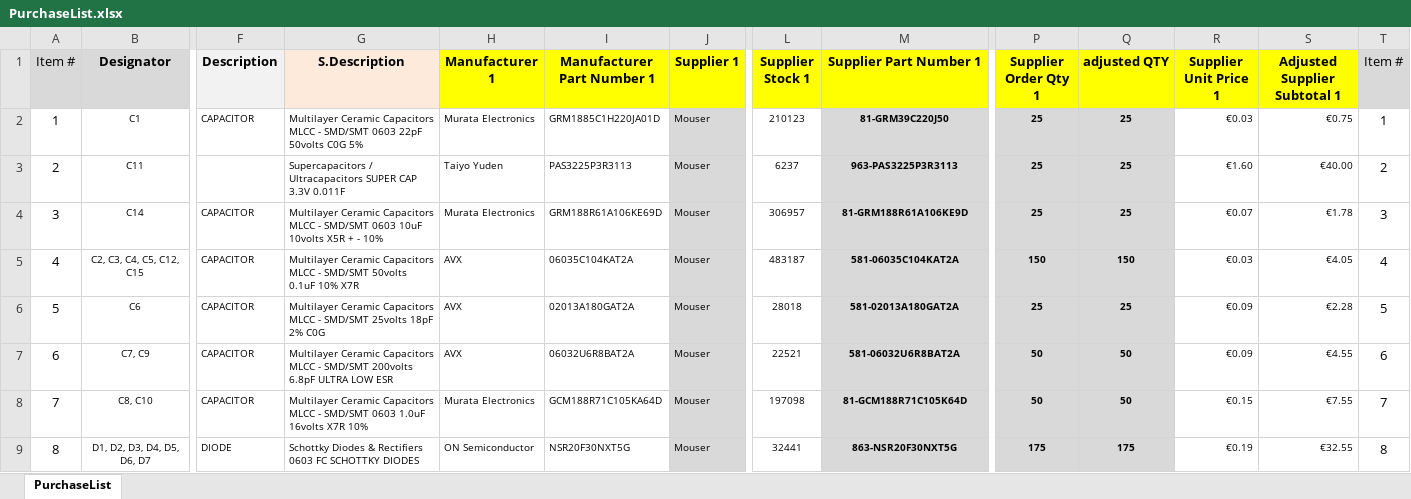
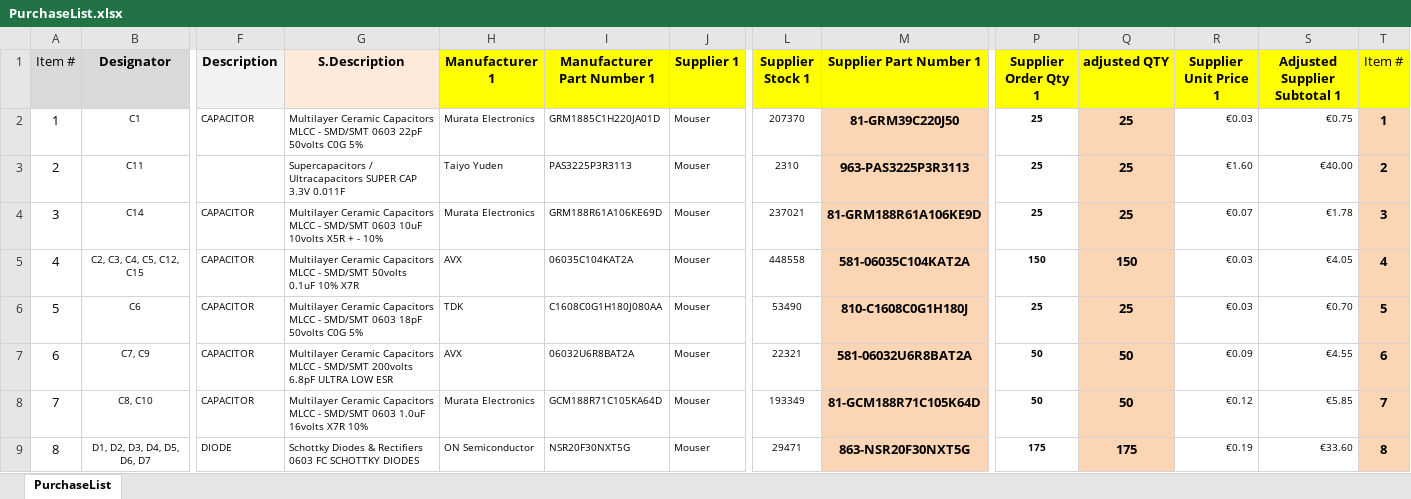
Before and after one commit to nikoschalikias/n-baseu68, an Excel workbook: bom/PurchaseList.xlsx, sheet PurchaseList, drawn as a sheet; only a part is shown, gaps mark what is left out; values as stored, in another font and other column widths than the file's, no borders; the diff covers the shown part only; the diff names each change by its address in the sheet, - before the commit and + after, or states it on an @@ line.

Commit message:
18K(supplier link was 118K)   and 18pF (s. link was 0201) updated supplier links Purchase list and deliverables created

```diff
--- a/bom/PurchaseList.xlsx (sheet PurchaseList)
+++ b/bom/PurchaseList.xlsx (sheet PurchaseList)
-T1 fill: #D9D9D9
+T1 fill: #FFFF00
-J2:J9 fill: #D9D9D9
+J2:J9 fill: none
-L2 (Supplier Stock 1): 210123
+L2 (Supplier Stock 1): 207370
-M2:M9 fill: #D9D9D9
+M2:M9 fill: #FCD5B5, text size: larger
-P2:P9 fill: #D9D9D9
+P2:P9 fill: none
-Q2:Q9 fill: #D9D9D9
+Q2:Q9 fill: #FCD5B5, text size: larger
@@ T2:T9 fill: none → #FCD5B5, bold: off → on @@
-L3 (Supplier Stock 1): 6237
+L3 (Supplier Stock 1): 2310
-L4 (Supplier Stock 1): 306957
+L4 (Supplier Stock 1): 237021
-L5 (Supplier Stock 1): 483187
+L5 (Supplier Stock 1): 448558
-G6 (S.Description): …- SMD/SMT 25volts 18pF 2% C0G
+G6 (S.Description): …- SMD/SMT 0603 18pF 50volts C0G 5%
-H6 (Manufacturer 1): AVX
+H6 (Manufacturer 1): TDK
-I6 (Manufacturer Part Number 1): 02013A180GAT2A
+I6 (Manufacturer Part Number 1): C1608C0G1H180J080AA
-L6 (Supplier Stock 1): 28018
+L6 (Supplier Stock 1): 53490
-M6 (Supplier Part Number 1): 581-02013A180GAT2A
+M6 (Supplier Part Number 1): 810-C1608C0G1H180J
-R6 (Supplier Unit Price 1): €0.09
+R6 (Supplier Unit Price 1): €0.03
-S6 (Adjusted Supplier Subtotal 1): €2.28
+S6 (Adjusted Supplier Subtotal 1): €0.70
-L7 (Supplier Stock 1): 22521
+L7 (Supplier Stock 1): 22321
-L8 (Supplier Stock 1): 197098
+L8 (Supplier Stock 1): 193349
-R8 (Supplier Unit Price 1): €0.15
+R8 (Supplier Unit Price 1): €0.12
-S8 (Adjusted Supplier Subtotal 1): €7.55
+S8 (Adjusted Supplier Subtotal 1): €5.85
-L9 (Supplier Stock 1): 32441
+L9 (Supplier Stock 1): 29471
-S9 (Adjusted Supplier Subtotal 1): €32.55
+S9 (Adjusted Supplier Subtotal 1): €33.60
```
Also changed, not shown: 27 edited cells and cell formats elsewhere in this sheet, 10 other files.
